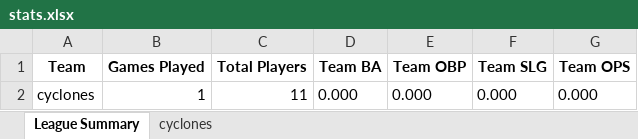
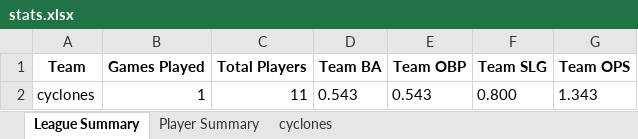
Before and after one commit to crsiebler/softball-statistics, an Excel workbook: data/output/stats.xlsx, sheet League Summary, drawn as a sheet; values as stored, in another font and other column widths than the file's, no borders; the diff names each change by its address in the sheet, - before the commit and + after, or states it on an @@ line.

Commit message:
feat: enhance player statistics tracking and reporting; update CSV and Excel export functionality

```diff
--- a/data/output/stats.xlsx (sheet League Summary)
+++ b/data/output/stats.xlsx (sheet League Summary)
+sheet tab: Player Summary
-D2 (Team BA): 0.000
+D2 (Team BA): 0.543
-E2 (Team OBP): 0.000
+E2 (Team OBP): 0.543
-F2 (Team SLG): 0.000
+F2 (Team SLG): 0.800
-G2 (Team OPS): 0.000
+G2 (Team OPS): 1.343
```
Also changed, not shown: sheet cyclones, 15 other files.
